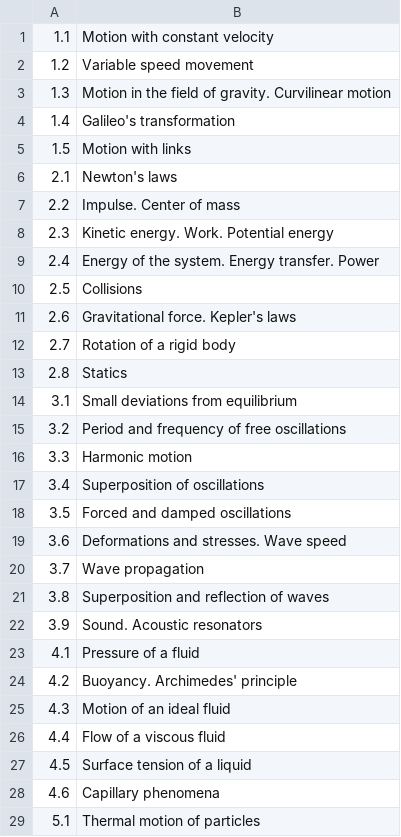
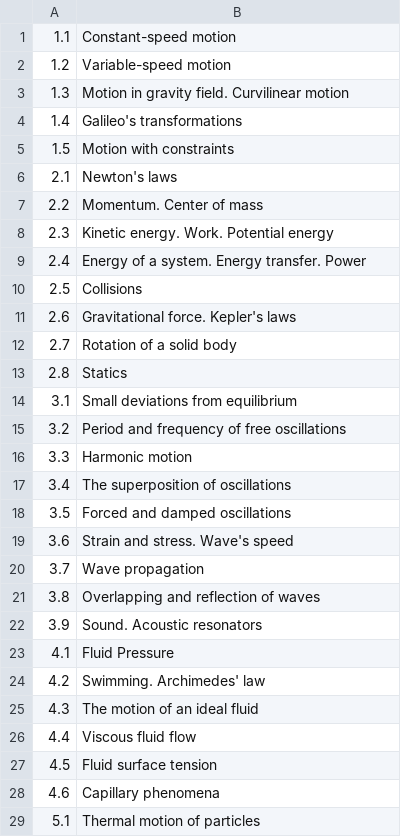
Before and after one commit to savchenko-physics/savchenko-physics.github.io, a CSV file: src/database/sections.csv, drawn as a sheet; only a part is shown; the diff covers the shown part only.

Commit message:
Fixed translation of section names

```diff
--- a/src/database/sections.csv
+++ b/src/database/sections.csv
@@ -1,13 +1,13 @@
-1.1,Motion with constant velocity
-1.2,Variable speed movement
-1.3,Motion in the field of gravity. Curvilinear motion
-1.4,Galileo's transformation
-1.5,Motion with links
+1.1,Constant-speed motion
+1.2,Variable-speed motion
+1.3,Motion in gravity field. Curvilinear motion
+1.4,Galileo's transformations
+1.5,Motion with constraints
 2.1,Newton's laws
-2.2,Impulse. Center of mass
+2.2,Momentum. Center of mass
 2.3,Kinetic energy. Work. Potential energy
-2.4,Energy of the system. Energy transfer. Power
+2.4,Energy of a system. Energy transfer. Power
 2.5,Collisions
 2.6,Gravitational force. Kepler's laws
-2.7,Rotation of a rigid body
+2.7,Rotation of a solid body
 2.8,Statics
@@ -16,13 +16,13 @@
 3.3,Harmonic motion
-3.4,Superposition of oscillations
+3.4,The superposition of oscillations
 3.5,Forced and damped oscillations
-3.6,Deformations and stresses. Wave speed
+3.6,Strain and stress. Wave's speed
 3.7,Wave propagation
-3.8,Superposition and reflection of waves
+3.8,Overlapping and reflection of waves
 3.9,Sound. Acoustic resonators
-4.1,Pressure of a fluid
-4.2,Buoyancy. Archimedes' principle
-4.3,Motion of an ideal fluid
-4.4,Flow of a viscous fluid
-4.5,Surface tension of a liquid
+4.1,Fluid Pressure
+4.2,Swimming. Archimedes' law
+4.3,The motion of an ideal fluid
+4.4,Viscous fluid flow
+4.5,Fluid surface tension
 4.6,Capillary phenomena
```
Also changed, not shown: 34 edited cells elsewhere in this file, src/database/chapters.csv, 1 other file.
